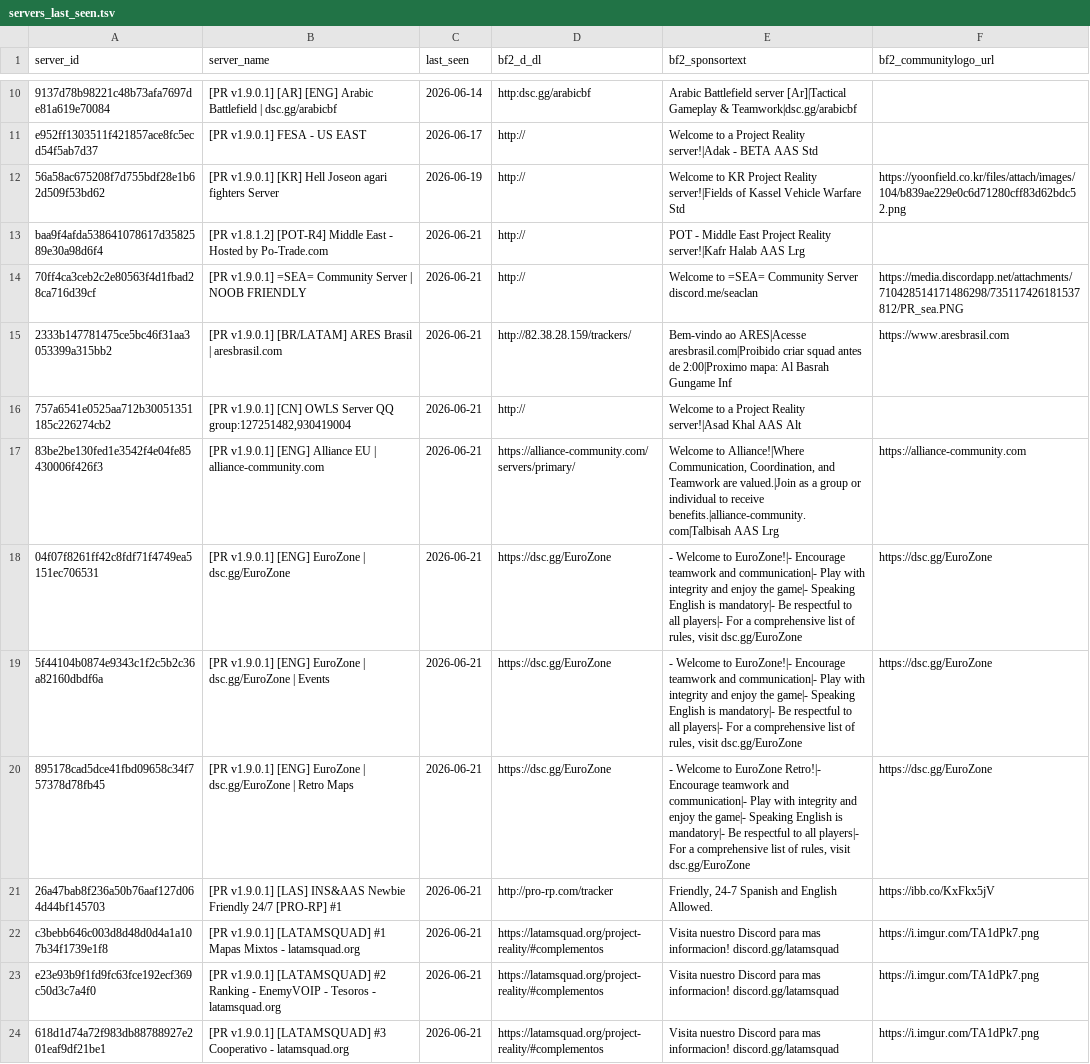
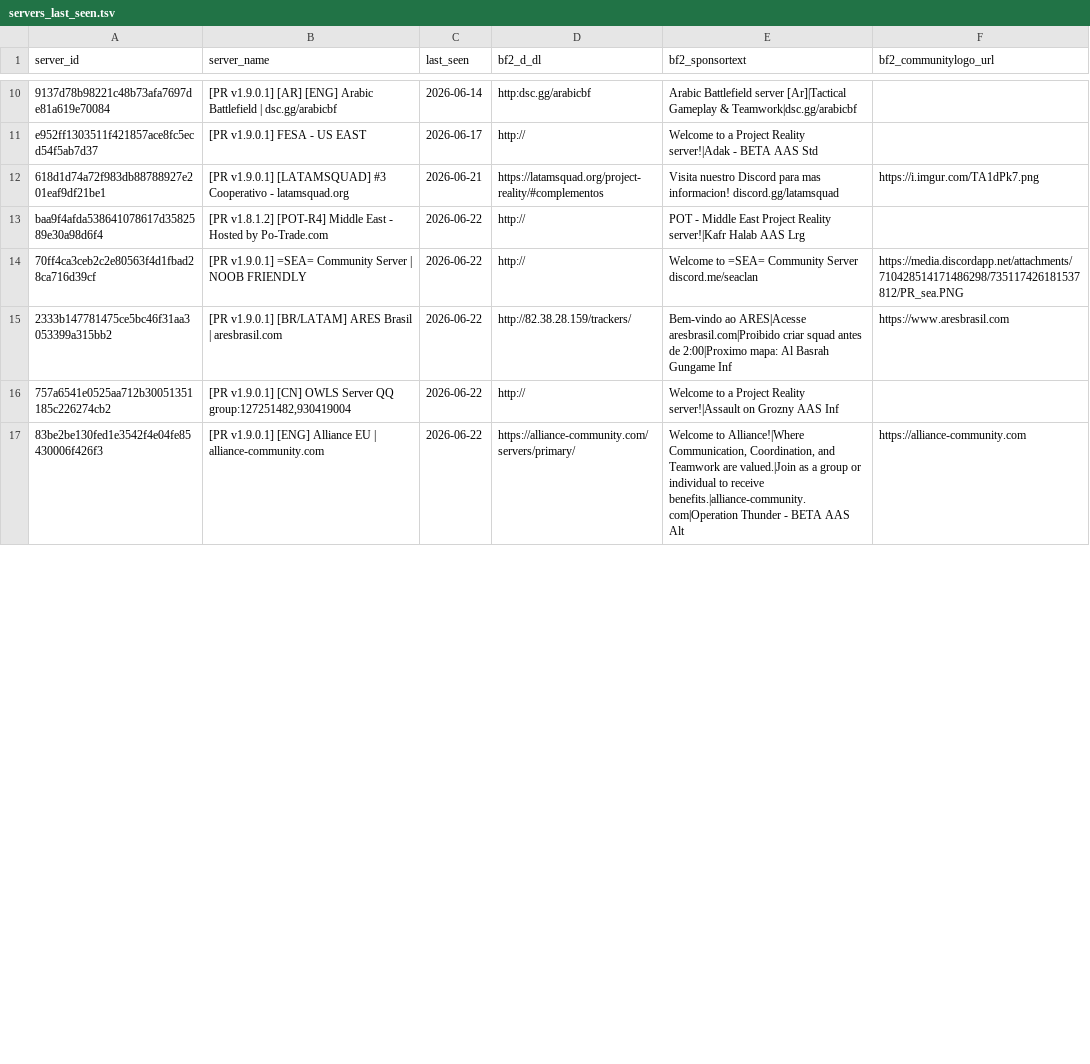
Before and after one commit to SucharMistrz/PRServerTracker, a TSV file: data/servers_last_seen.tsv, drawn as a sheet; only a part is shown, gaps mark what is left out; removed rows and columns are numbered as before the commit, all else as after; the diff covers the shown part only; the diff names each change by its address in the sheet, - before the commit and + after, or states it on an @@ line.

```diff
--- a/data/servers_last_seen.tsv
+++ b/data/servers_last_seen.tsv
-row 12: 56a58ac675208f7d755bdf28e1b62d509f53bd62 | [PR v1.9.0.1] [KR] Hell Joseon agari fighters Server | 2026-06-19 | http:// | Welcome to KR Project Reality server!|Fields of Kassel Vehicle Warfare Std | https://yoonfield.co.kr/files/attach/images/104/b839ae229e0c6d71280cff83d62bdc52.png
-row 13: baa9f4afda538641078617d3582589e30a98d6f4 | [PR v1.8.1.2] [POT-R4] Middle East - Hosted by Po-Trade.com | 2026-06-21 | http:// | POT - Middle East Project Reality server!|Kafr Halab AAS Lrg
-row 14: 70ff4ca3ceb2c2e80563f4d1fbad28ca716d39cf | [PR v1.9.0.1] =SEA= Community Server | NOOB FRIENDLY | 2026-06-21 | http:// | Welcome to =SEA= Community Server discord.me/seaclan | https://media.discordapp.net/attachments/710428514171486298/735117426181537812/PR_sea.PNG
-row 15: 2333b147781475ce5bc46f31aa3053399a315bb2 | [PR v1.9.0.1] [BR/LATAM] ARES Brasil | aresbrasil.com | 2026-06-21 | http://82.38.28.159/trackers/ | Bem-vindo ao ARES|Acesse aresbrasil.com|Proibido criar squad antes de 2:00|Proximo mapa: Al Basrah Gungame Inf | https://www.aresbrasil.com
-row 16: 757a6541e0525aa712b30051351185c226274cb2 | [PR v1.9.0.1] [CN] OWLS Server QQ group:127251482,930419004 | 2026-06-21 | http:// | Welcome to a Project Reality server!|Asad Khal AAS Alt
-row 17: 83be2be130fed1e3542f4e04fe85430006f426f3 | [PR v1.9.0.1] [ENG] Alliance EU | alliance-community.com | 2026-06-21 | https://alliance-community.com/servers/primary/ | Welcome to Alliance!|Where Communication, Coordination, and Teamwork are valued.|Join as a group or individual to receive benefits.|alliance-community.com|Talbisah AAS Lrg | https://alliance-community.com
-row 18: 04f07f8261ff42c8fdf71f4749ea5151ec706531 | [PR v1.9.0.1] [ENG] EuroZone | dsc.gg/EuroZone | 2026-06-21 | https://dsc.gg/EuroZone | - Welcome to EuroZone!|- Encourage teamwork and communication|- Play with integrity and enjoy the game|- Speaking English is mandatory|- Be respectful to all players|- For a comprehensive list of rules, visit dsc.gg/EuroZone | https://dsc.gg/EuroZone
-row 19: 5f44104b0874e9343c1f2c5b2c36a82160dbdf6a | [PR v1.9.0.1] [ENG] EuroZone | dsc.gg/EuroZone | Events | 2026-06-21 | https://dsc.gg/EuroZone | - Welcome to EuroZone!|- Encourage teamwork and communication|- Play with integrity and enjoy the game|- Speaking English is mandatory|- Be respectful to all players|- For a comprehensive list of rules, visit dsc.gg/EuroZone | https://dsc.gg/EuroZone
-row 20: 895178cad5dce41fbd09658c34f757378d78fb45 | [PR v1.9.0.1] [ENG] EuroZone | dsc.gg/EuroZone | Retro Maps | 2026-06-21 | https://dsc.gg/EuroZone | - Welcome to EuroZone Retro!|- Encourage teamwork and communication|- Play with integrity and enjoy the game|- Speaking English is mandatory|- Be respectful to all players|- For a comprehensive list of rules, visit dsc.gg/EuroZone | https://dsc.gg/EuroZone
-row 21: 26a47bab8f236a50b76aaf127d064d44bf145703 | [PR v1.9.0.1] [LAS] INS&AAS Newbie Friendly 24/7 [PRO-RP] #1 | 2026-06-21 | http://pro-rp.com/tracker | Friendly, 24-7 Spanish and English Allowed. | https://ibb.co/KxFkx5jV
-row 22: c3bebb646c003d8d48d0d4a1a107b34f1739e1f8 | [PR v1.9.0.1] [LATAMSQUAD] #1 Mapas Mixtos - latamsquad.org | 2026-06-21 | https://latamsquad.org/project-reality/#complementos | Visita nuestro Discord para mas informacion! discord.gg/latamsquad | https://i.imgur.com/TA1dPk7.png
-row 23: e23e93b9f1fd9fc63fce192ecf369c50d3c7a4f0 | [PR v1.9.0.1] [LATAMSQUAD] #2 Ranking - EnemyVOIP - Tesoros - latamsquad.org | 2026-06-21 | https://latamsquad.org/project-reality/#complementos | Visita nuestro Discord para mas informacion! discord.gg/latamsquad | https://i.imgur.com/TA1dPk7.png
+row 13: baa9f4afda538641078617d3582589e30a98d6f4 | [PR v1.8.1.2] [POT-R4] Middle East - Hosted by Po-Trade.com | 2026-06-22 | http:// | POT - Middle East Project Reality server!|Kafr Halab AAS Lrg
+row 14: 70ff4ca3ceb2c2e80563f4d1fbad28ca716d39cf | [PR v1.9.0.1] =SEA= Community Server | NOOB FRIENDLY | 2026-06-22 | http:// | Welcome to =SEA= Community Server discord.me/seaclan | https://media.discordapp.net/attachments/710428514171486298/735117426181537812/PR_sea.PNG
+row 15: 2333b147781475ce5bc46f31aa3053399a315bb2 | [PR v1.9.0.1] [BR/LATAM] ARES Brasil | aresbrasil.com | 2026-06-22 | http://82.38.28.159/trackers/ | Bem-vindo ao ARES|Acesse aresbrasil.com|Proibido criar squad antes de 2:00|Proximo mapa: Al Basrah Gungame Inf | https://www.aresbrasil.com
+row 16: 757a6541e0525aa712b30051351185c226274cb2 | [PR v1.9.0.1] [CN] OWLS Server QQ group:127251482,930419004 | 2026-06-22 | http:// | Welcome to a Project Reality server!|Assault on Grozny AAS Inf
+row 17: 83be2be130fed1e3542f4e04fe85430006f426f3 | [PR v1.9.0.1] [ENG] Alliance EU | alliance-community.com | 2026-06-22 | https://alliance-community.com/servers/primary/ | Welcome to Alliance!|Where Communication, Coordination, and Teamwork are valued.|Join as a group or individual to receive benefits.|alliance-community.com|Operation Thunder - BETA AAS Alt | https://alliance-community.com
```
Also changed, not shown: 7 added rows and 16 edited cells elsewhere in this file.
